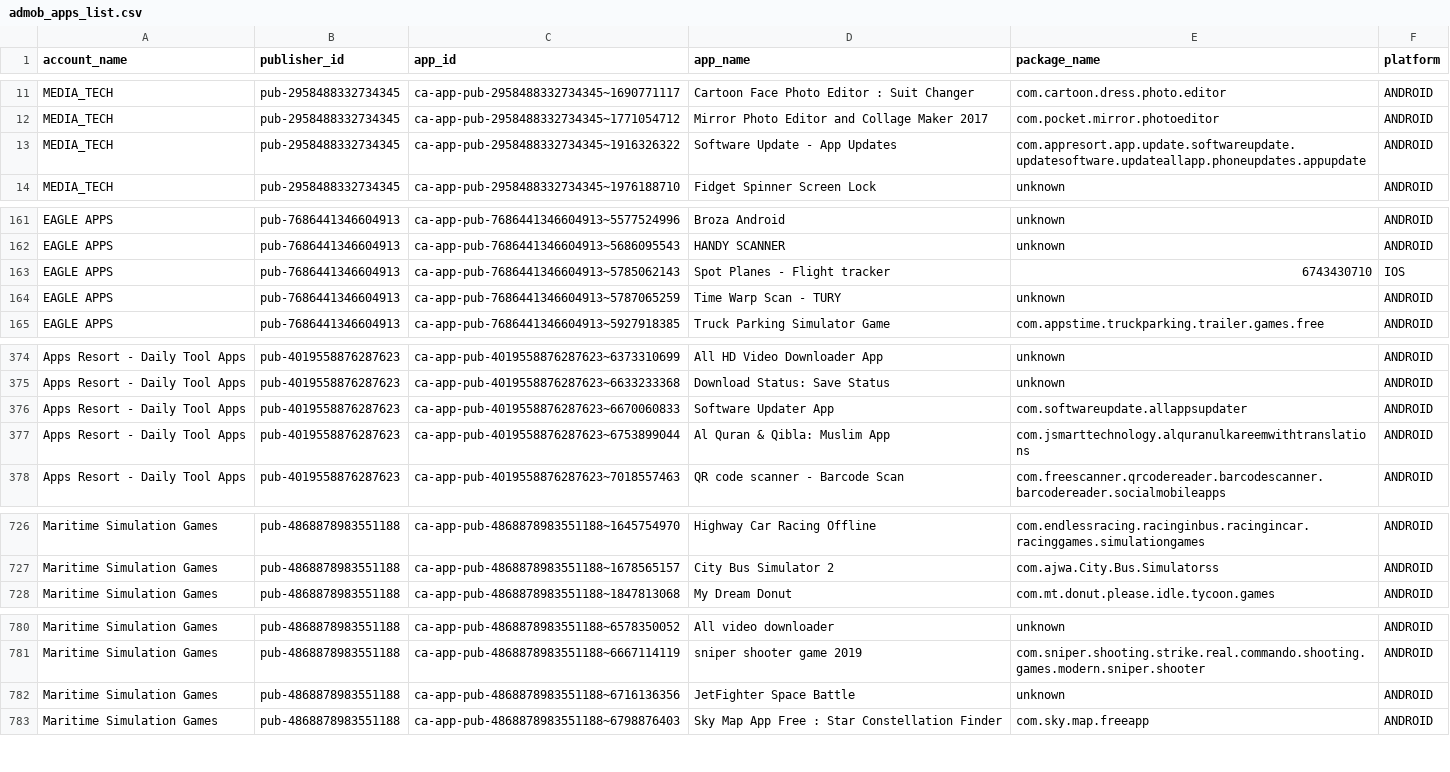
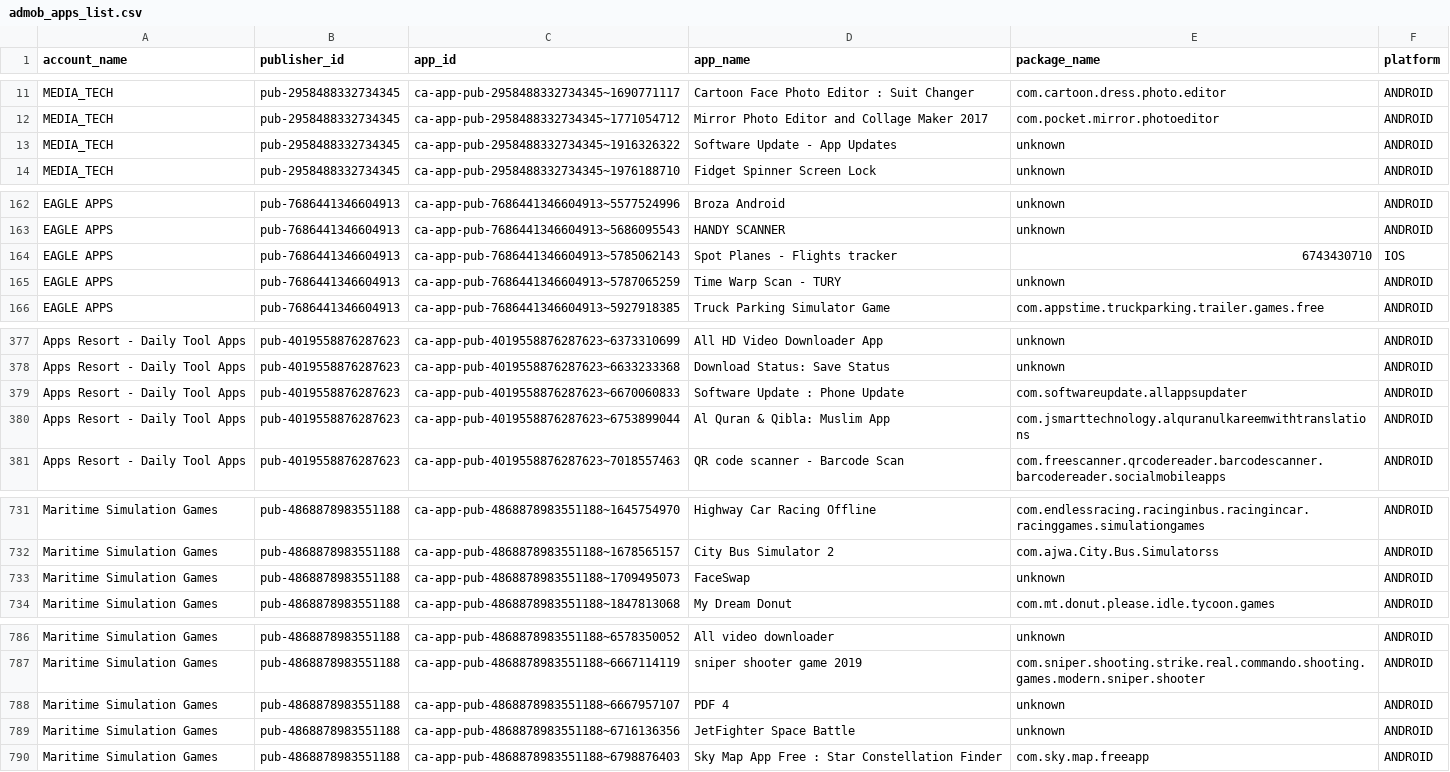
Before and after one commit to Automation2-admob/fcast-ad-engine, a CSV file: admob_apps_list.csv, drawn as a sheet; only a part is shown, gaps mark what is left out; the diff covers the shown part only.

```diff
--- a/admob_apps_list.csv
+++ b/admob_apps_list.csv
@@ -12,3 +12,3 @@ MEDIA_TECH,pub-2958488332734345,ca-app-pub-2958488332734345~1690771117,Cartoon F
 MEDIA_TECH,pub-2958488332734345,ca-app-pub-2958488332734345~1771054712,Mirror Photo Editor and Collage Maker 2017,com.pocket.mirror.photoeditor,ANDROID
-MEDIA_TECH,pub-2958488332734345,ca-app-pub-2958488332734345~1916326322,Software Update - App Updates,com.appresort.app.update.softwareupdate.updatesoftware.updateallapp.phoneupdates.appupdate,ANDROID
+MEDIA_TECH,pub-2958488332734345,ca-app-pub-2958488332734345~1916326322,Software Update - App Updates,unknown,ANDROID
 MEDIA_TECH,pub-2958488332734345,ca-app-pub-2958488332734345~1976188710,Fidget Spinner Screen Lock,unknown,ANDROID
@@ -162,3 +163,3 @@ EAGLE APPS,pub-7686441346604913,ca-app-pub-7686441346604913~5577524996,Broza And
 EAGLE APPS,pub-7686441346604913,ca-app-pub-7686441346604913~5686095543,HANDY SCANNER,unknown,ANDROID
-EAGLE APPS,pub-7686441346604913,ca-app-pub-7686441346604913~5785062143,Spot Planes - Flight tracker,6743430710,IOS
+EAGLE APPS,pub-7686441346604913,ca-app-pub-7686441346604913~5785062143,Spot Planes - Flights tracker,6743430710,IOS
 EAGLE APPS,pub-7686441346604913,ca-app-pub-7686441346604913~5787065259,Time Warp Scan - TURY,unknown,ANDROID
@@ -375,3 +378,3 @@ Apps Resort - Daily Tool Apps,pub-4019558876287623,ca-app-pub-4019558876287623~6
 Apps Resort - Daily Tool Apps,pub-4019558876287623,ca-app-pub-4019558876287623~6633233368,Download Status: Save Status,unknown,ANDROID
-Apps Resort - Daily Tool Apps,pub-4019558876287623,ca-app-pub-4019558876287623~6670060833,Software Updater App,com.softwareupdate.allappsupdater,ANDROID
+Apps Resort - Daily Tool Apps,pub-4019558876287623,ca-app-pub-4019558876287623~6670060833,Software Update : Phone Update,com.softwareupdate.allappsupdater,ANDROID
 Apps Resort - Daily Tool Apps,pub-4019558876287623,ca-app-pub-4019558876287623~6753899044,Al Quran & Qibla: Muslim App,com.jsmarttechnology.alquranulkareemwithtranslations,ANDROID
@@ -727,2 +732,3 @@ Maritime Simulation Games,pub-4868878983551188,ca-app-pub-4868878983551188~16457
 Maritime Simulation Games,pub-4868878983551188,ca-app-pub-4868878983551188~1678565157,City Bus Simulator 2,com.ajwa.City.Bus.Simulatorss,ANDROID
+Maritime Simulation Games,pub-4868878983551188,ca-app-pub-4868878983551188~1709495073,FaceSwap,unknown,ANDROID
 Maritime Simulation Games,pub-4868878983551188,ca-app-pub-4868878983551188~1847813068,My Dream Donut,com.mt.donut.please.idle.tycoon.games,ANDROID
@@ -781,2 +787,3 @@ Maritime Simulation Games,pub-4868878983551188,ca-app-pub-4868878983551188~65783
 Maritime Simulation Games,pub-4868878983551188,ca-app-pub-4868878983551188~6667114119,sniper shooter game 2019,com.sniper.shooting.strike.real.commando.shooting.games.modern.sniper.shooter,ANDROID
+Maritime Simulation Games,pub-4868878983551188,ca-app-pub-4868878983551188~6667957107,PDF 4,unknown,ANDROID
 Maritime Simulation Games,pub-4868878983551188,ca-app-pub-4868878983551188~6716136356,JetFighter Space Battle,unknown,ANDROID
```
Also changed, not shown: 5 added rows and 2 edited cells elsewhere in this file.
